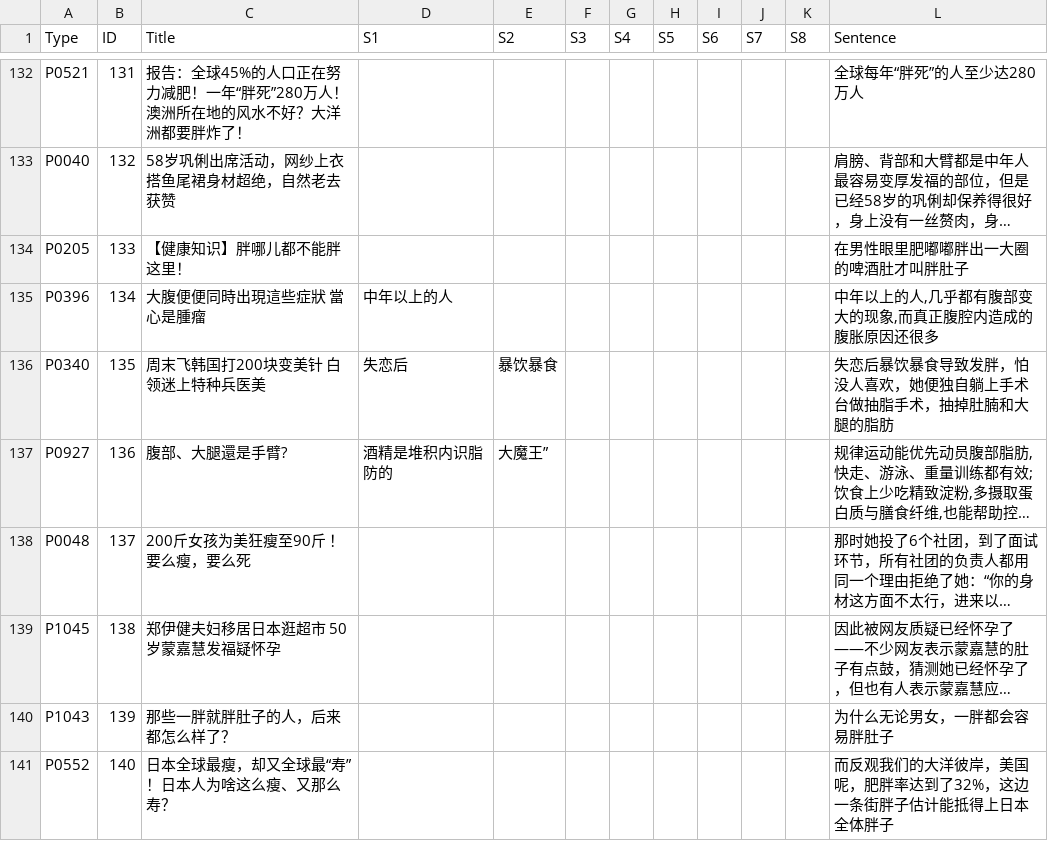
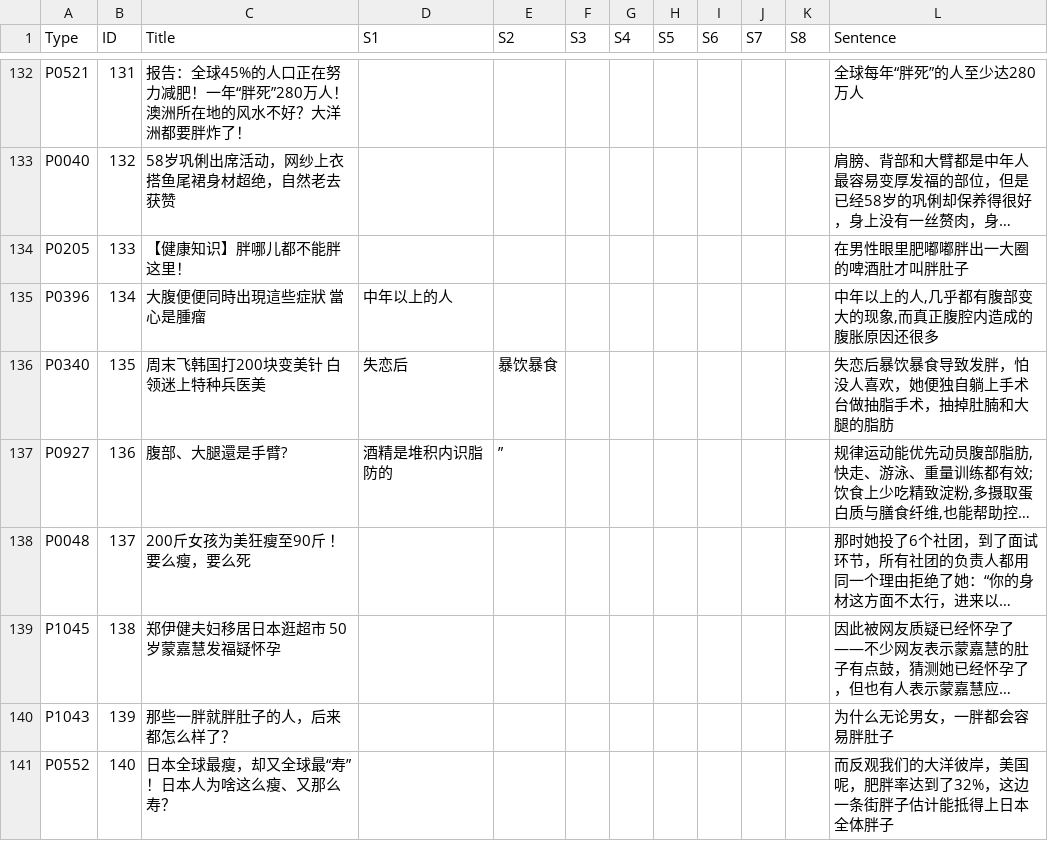
Before and after one commit to Yixi-Yeeshe/obesity-causes-coding, a CSV file: obesity causes.csv, drawn as a sheet; only a part is shown, gaps mark what is left out; long unchanged cells end in …; the diff names each change by its address in the sheet, - before the commit and + after, or states it on an @@ line.

Commit message:
Update obesity causes.csv

```diff
--- a/obesity causes.csv
+++ b/obesity causes.csv
-E137 (S2): 大魔王”
+E137 (S2): ”
```
